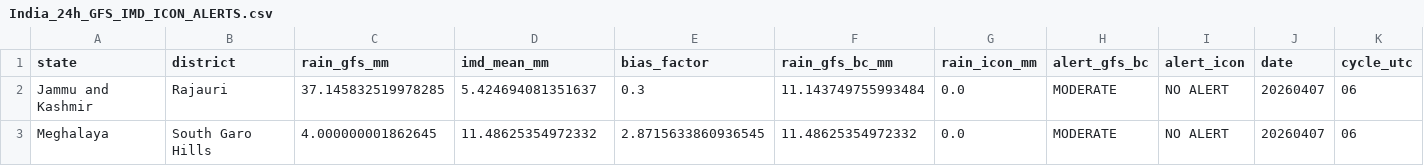
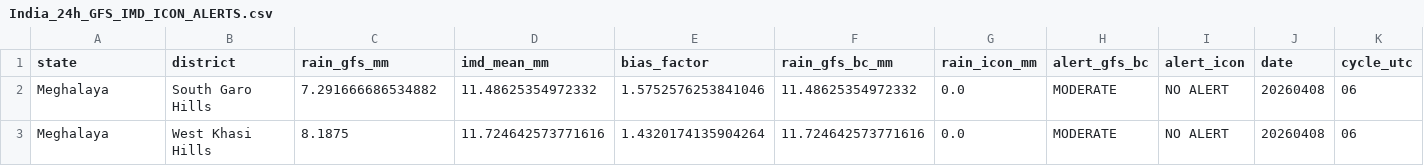
Before and after one commit to ajay2dhy/rainfall-dss, a CSV file: India_24h_GFS_IMD_ICON_ALERTS.csv, drawn as a sheet.

```diff
--- a/India_24h_GFS_IMD_ICON_ALERTS.csv
+++ b/India_24h_GFS_IMD_ICON_ALERTS.csv
@@ -1,3 +1,3 @@
 state,district,rain_gfs_mm,imd_mean_mm,bias_factor,rain_gfs_bc_mm,rain_icon_mm,alert_gfs_bc,alert_icon,date,cycle_utc
-Jammu and Kashmir,Rajauri,37.145832519978285,5.424694081351637,0.3,11.143749755993484,0.0,MODERATE,NO ALERT,20260407,06
-Meghalaya,South Garo Hills,4.000000001862645,11.48625354972332,2.8715633860936545,11.48625354972332,0.0,MODERATE,NO ALERT,20260407,06
+Meghalaya,South Garo Hills,7.291666686534882,11.48625354972332,1.5752576253841046,11.48625354972332,0.0,MODERATE,NO ALERT,20260408,06
+Meghalaya,West Khasi Hills,8.1875,11.724642573771616,1.4320174135904264,11.724642573771616,0.0,MODERATE,NO ALERT,20260408,06
```
Also changed, not shown: India_24h_GFS_IMD_ICON_Rainfall.csv.
